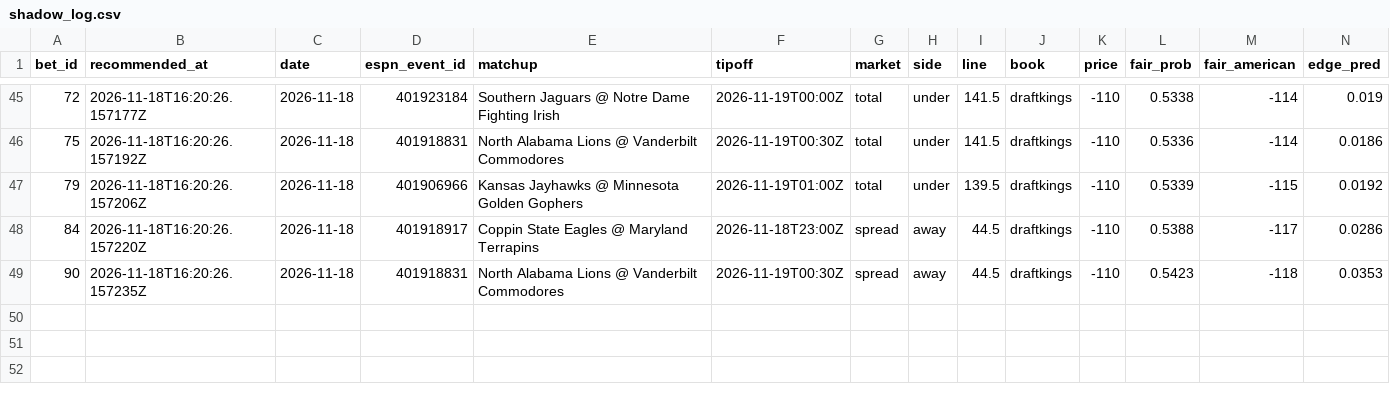
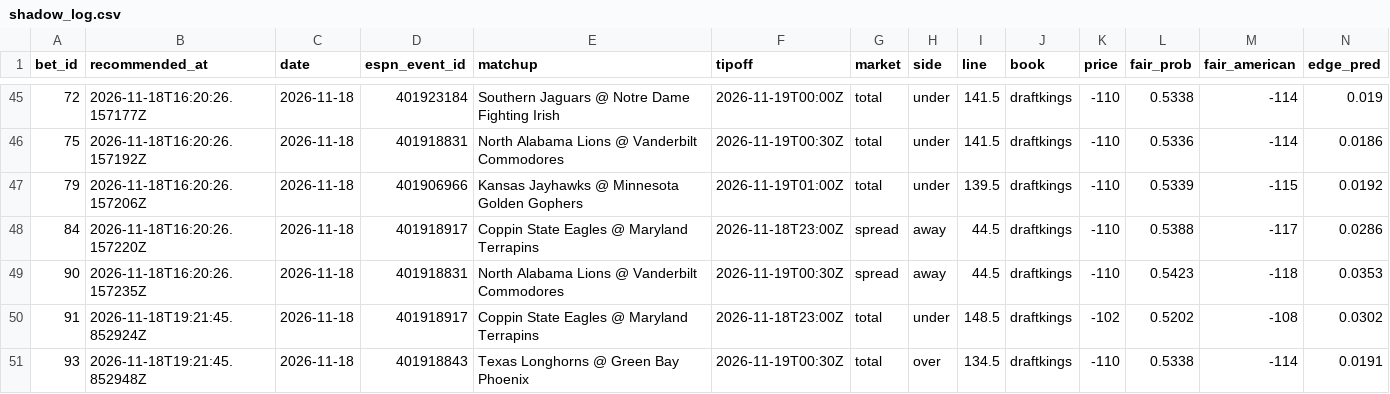
Before and after one commit to Scottguts/ncaaw-sharp, a CSV file: ncaaw_data/shadow_log.csv, drawn as a sheet; only a part is shown, gaps mark what is left out; rows hold the shown columns only; the diff names each change by its address in the sheet, - before the commit and + after, or states it on an @@ line.

Commit message:
line watch 2026-11-18-1421

```diff
--- a/ncaaw_data/shadow_log.csv
+++ b/ncaaw_data/shadow_log.csv
+row 50: 91 | 2026-11-18T19:21:45.852924Z | 2026-11-18 | 401918917 | Coppin State Eagles @ Maryland Terrapins | 2026-11-18T23:00Z | total | under | 148.5 | draftkings | -102 | 0.5202 | -108 | 0.0302
+row 51: 93 | 2026-11-18T19:21:45.852948Z | 2026-11-18 | 401918843 | Texas Longhorns @ Green Bay Phoenix | 2026-11-19T00:30Z | total | over | 134.5 | draftkings | -110 | 0.5338 | -114 | 0.0191
```
Also changed, not shown: 22 other files.
